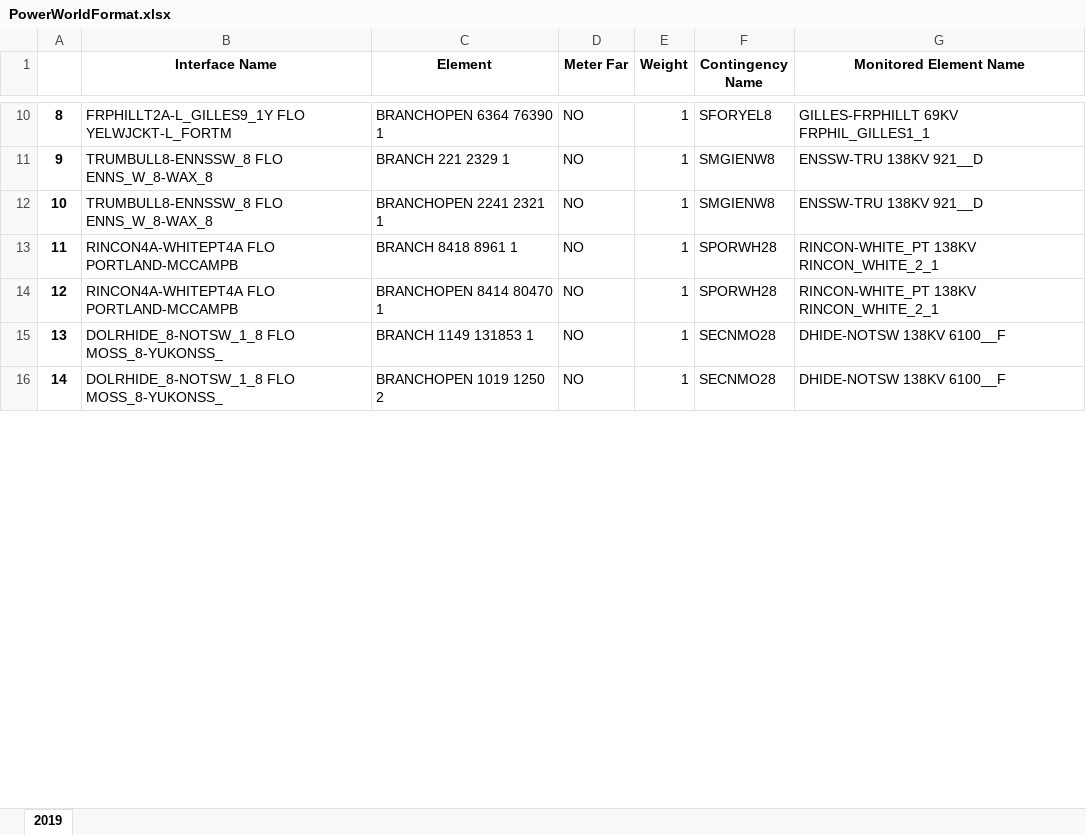
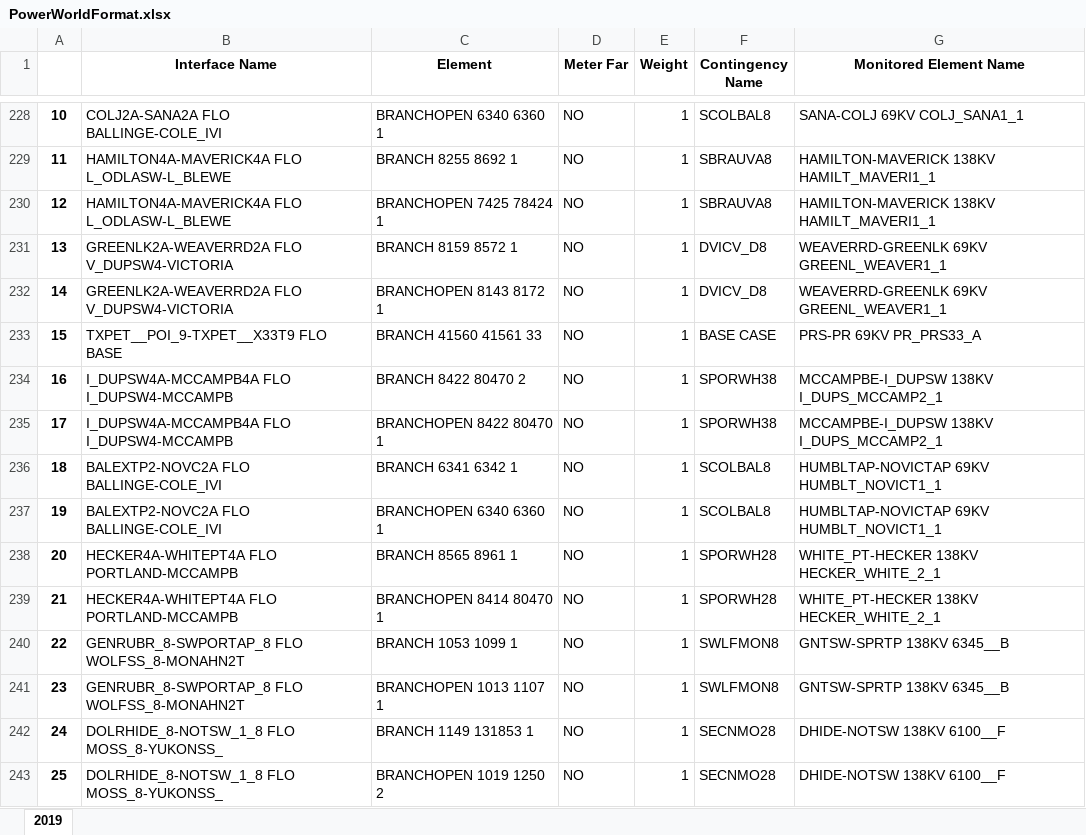
Before and after one commit to AnubhaBarve/Constraint-Project, an Excel workbook: Data/Trial Data/PowerWorldFormat.xlsx, sheet 2019, drawn as a sheet; only a part is shown, gaps mark what is left out; values as stored, in another font and other column widths than the file's, no borders; removed rows and columns are numbered as before the commit, all else as after; the diff covers the shown part only; the diff names each change by its address in the sheet, - before the commit and + after, or states it on an @@ line.

```diff
--- a/Data/Trial Data/PowerWorldFormat.xlsx (sheet 2019)
+++ b/Data/Trial Data/PowerWorldFormat.xlsx (sheet 2019)
@@ column A renumbered between rows 33 and 286 @@
-B228 (Interface Name): FRPHILLT2A-L_GILLES9_1Y FLO YELWJCKT-L_FORTM
+B228 (Interface Name): COLJ2A-SANA2A FLO BALLINGE-COLE_IVI
-C228 (Element): BRANCHOPEN 6364 76390 1
+C228 (Element): BRANCHOPEN 6340 6360 1
-F228 (Contingency Name): SFORYEL8
+F228 (Contingency Name): SCOLBAL8
-G228 (Monitored Element Name): GILLES-FRPHILLT 69KV FRPHIL_GILLES1_1
+G228 (Monitored Element Name): SANA-COLJ 69KV COLJ_SANA1_1
-row 11: 9 | TRUMBULL8-ENNSSW_8 FLO ENNS_W_8-WAX_8 | BRANCH 221 2329 1 | NO | 1 | SMGIENW8 | ENSSW-TRU 138KV 921__D
-row 12: 10 | TRUMBULL8-ENNSSW_8 FLO ENNS_W_8-WAX_8 | BRANCHOPEN 2241 2321 1 | NO | 1 | SMGIENW8 | ENSSW-TRU 138KV 921__D
+row 229: 11 | HAMILTON4A-MAVERICK4A FLO L_ODLASW-L_BLEWE | BRANCH 8255 8692 1 | NO | 1 | SBRAUVA8 | HAMILTON-MAVERICK 138KV HAMILT_MAVERI1_1
+row 230: 12 | HAMILTON4A-MAVERICK4A FLO L_ODLASW-L_BLEWE | BRANCHOPEN 7425 78424 1 | NO | 1 | SBRAUVA8 | HAMILTON-MAVERICK 138KV HAMILT_MAVERI1_1
+row 231: 13 | GREENLK2A-WEAVERRD2A FLO V_DUPSW4-VICTORIA | BRANCH 8159 8572 1 | NO | 1 | DVICV_D8 | WEAVERRD-GREENLK 69KV GREENL_WEAVER1_1
+row 232: 14 | GREENLK2A-WEAVERRD2A FLO V_DUPSW4-VICTORIA | BRANCHOPEN 8143 8172 1 | NO | 1 | DVICV_D8 | WEAVERRD-GREENLK 69KV GREENL_WEAVER1_1
+row 233: 15 | TXPET__POI_9-TXPET__X33T9 FLO BASE | BRANCH 41560 41561 33 | NO | 1 | BASE CASE | PRS-PR 69KV PR_PRS33_A
+row 234: 16 | I_DUPSW4A-MCCAMPB4A FLO I_DUPSW4-MCCAMPB | BRANCH 8422 80470 2 | NO | 1 | SPORWH38 | MCCAMPBE-I_DUPSW 138KV I_DUPS_MCCAMP2_1
+row 235: 17 | I_DUPSW4A-MCCAMPB4A FLO I_DUPSW4-MCCAMPB | BRANCHOPEN 8422 80470 1 | NO | 1 | SPORWH38 | MCCAMPBE-I_DUPSW 138KV I_DUPS_MCCAMP2_1
+row 236: 18 | BALEXTP2-NOVC2A FLO BALLINGE-COLE_IVI | BRANCH 6341 6342 1 | NO | 1 | SCOLBAL8 | HUMBLTAP-NOVICTAP 69KV HUMBLT_NOVICT1_1
+row 237: 19 | BALEXTP2-NOVC2A FLO BALLINGE-COLE_IVI | BRANCHOPEN 6340 6360 1 | NO | 1 | SCOLBAL8 | HUMBLTAP-NOVICTAP 69KV HUMBLT_NOVICT1_1
-B238:B239 (Interface Name): RINCON4A-WHITEPT4A FLO PORTLAND-MCCAMPB
+B238:B239 (Interface Name): HECKER4A-WHITEPT4A FLO PORTLAND-MCCAMPB
-C238 (Element): BRANCH 8418 8961 1
+C238 (Element): BRANCH 8565 8961 1
-G238:G239 (Monitored Element Name): RINCON-WHITE_PT 138KV RINCON_WHITE_2_1
+G238:G239 (Monitored Element Name): WHITE_PT-HECKER 138KV HECKER_WHITE_2_1
+row 240: 22 | GENRUBR_8-SWPORTAP_8 FLO WOLFSS_8-MONAHN2T | BRANCH 1053 1099 1 | NO | 1 | SWLFMON8 | GNTSW-SPRTP 138KV 6345__B
+row 241: 23 | GENRUBR_8-SWPORTAP_8 FLO WOLFSS_8-MONAHN2T | BRANCHOPEN 1013 1107 1 | NO | 1 | SWLFMON8 | GNTSW-SPRTP 138KV 6345__B
```
Also changed, not shown: 247 added rows, 5 removed rows, 3 moved rows and 40 edited cells elsewhere in this sheet, Data/Trial Data/Constraints.xlsx, Data/Trial Data/Outages.xlsx, 14 other files.
